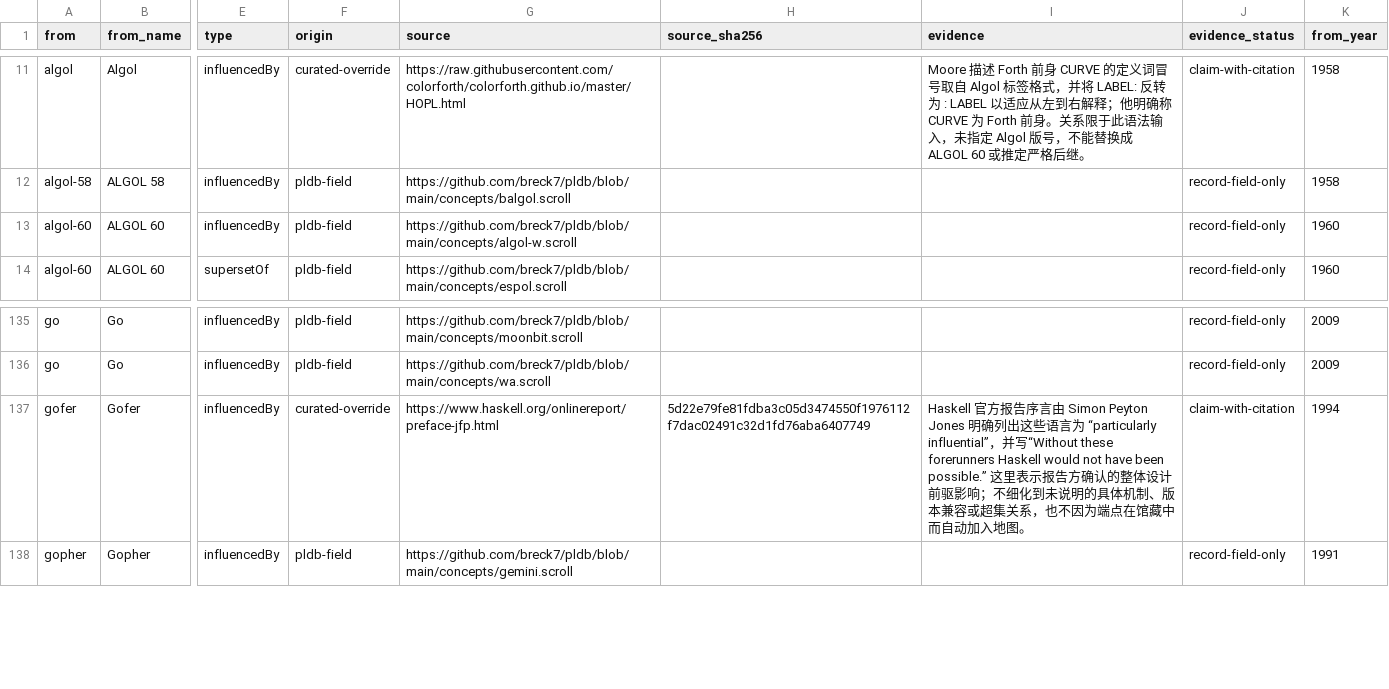
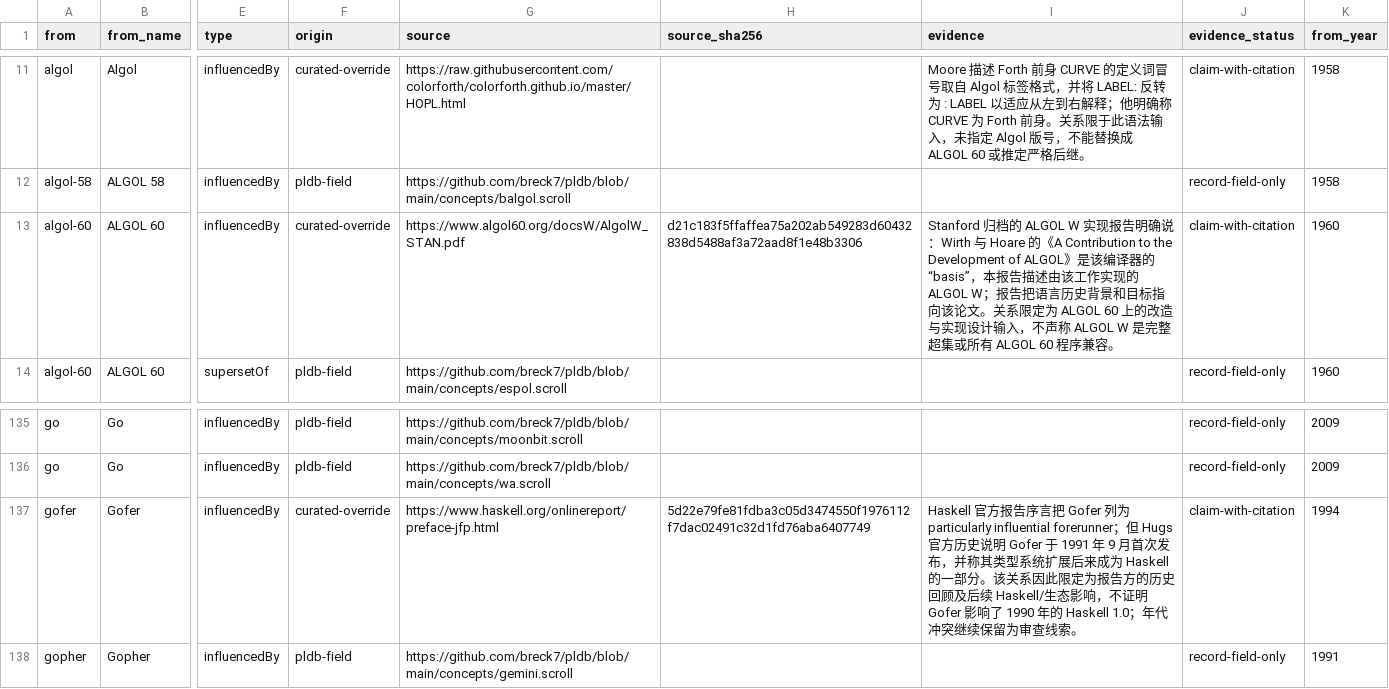
Before and after one commit to glwang-g/code-museum, a CSV file: docs/audit/relationship-review.csv, drawn as a sheet; only a part is shown, gaps mark what is left out; the diff names each change by its address in the sheet, - before the commit and + after, or states it on an @@ line.

Commit message:
Add ALGOL W development evidence

```diff
--- a/docs/audit/relationship-review.csv
+++ b/docs/audit/relationship-review.csv
-F13 (origin): pldb-field
+F13 (origin): curated-override
-G13 (source): https://github.com/breck7/pldb/blob/main/concepts/algol-w.scroll
+G13 (source): https://www.algol60.org/docsW/AlgolW_STAN.pdf
-H13 (source_sha256): (empty)
+H13 (source_sha256): d21c183f5ffaffea75a202ab549283d60432838d5488af3a72aad8f1e48b3306
-I13 (evidence): (empty)
+I13 (evidence): Stanford 归档的 ALGOL W 实现报告明确说：Wirth 与 Hoare 的《A Contribution to the Development of ALGOL》是该编译器的“basis”，本报告描述由该工作实现的 ALGOL W；报告把语言历史背景和目标指向该论文。关系限定为 ALGOL 60 上的改造与实现设计输入，不声称 ALGOL W 是完整超集或所有 ALGOL 60 程序兼容。
-J13 (evidence_status): record-field-only
+J13 (evidence_status): claim-with-citation
-I137 (evidence): …报告序言由 Simon Peyton Jones 明确列出这些语言为 “particularly influential”，并写“Without these forerunners Haskell would not have been possible.” 这里表示报告方确认的整体设计前驱影响；不细化到未说明的具体机制、版本兼容或超集关系，也不因为端点在馆藏中而自动加入地图。
+I137 (evidence): …报告序言把 Gofer 列为 particularly influential forerunner；但 Hugs 官方历史说明 Gofer 于 1991 年 9 月首次发布，并称其类型系统扩展后来成为 Haskell 的一部分。该关系因此限定为报告方的历史回顾及后续 Haskell/生态影响，不证明 Gofer 影响了 1990 年的 Haskell 1.0；年代冲突继续保留为审查线索。
```
Also changed, not shown: 14 other files.
